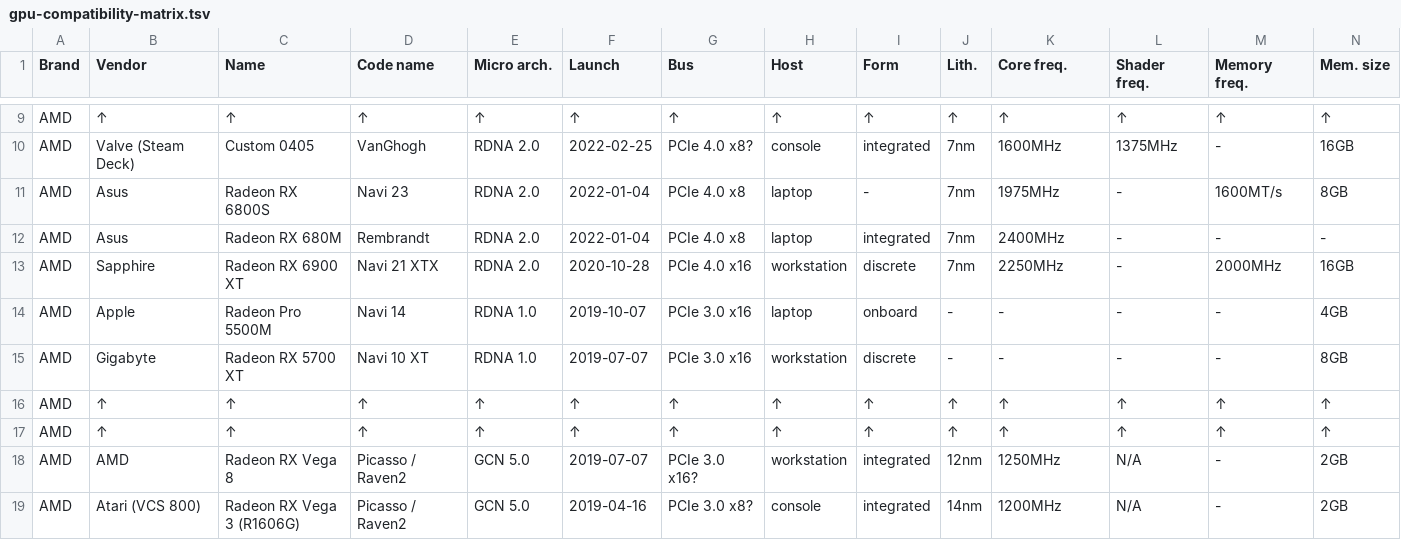
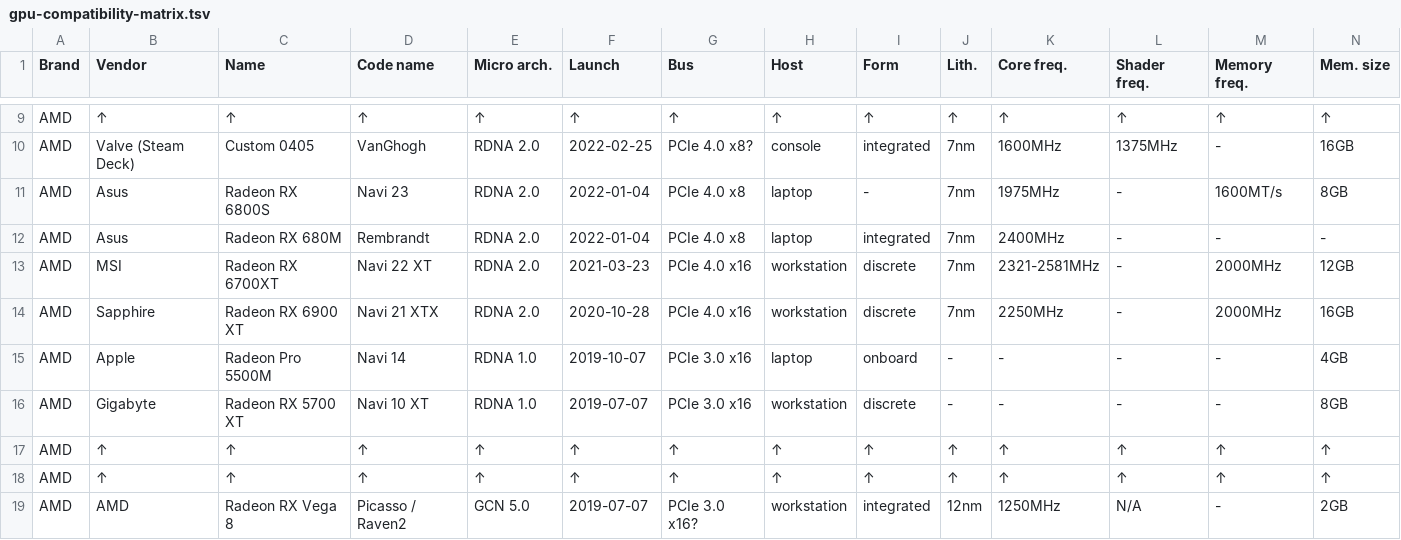
Before and after one commit to Unvanquished/unvanquished-documentation-data, a TSV file: gpu-compatibility-matrix/gpu-compatibility-matrix.tsv, drawn as a sheet; only a part is shown, gaps mark what is left out; the shorter side is filled out with more unchanged rows; rows hold the shown columns only; the diff names each change by its address in the sheet, - before the commit and + after, or states it on an @@ line.

Commit message:
gpu-compatibility-matrix/tsv: update data

```diff
--- a/gpu-compatibility-matrix/gpu-compatibility-matrix.tsv
+++ b/gpu-compatibility-matrix/gpu-compatibility-matrix.tsv
+row 13: AMD | MSI | Radeon RX 6700XT | Navi 22 XT | RDNA 2.0 | 2021-03-23 | PCIe 4.0 x16 | workstation | discrete | 7nm | 2321-2581MHz | - | 2000MHz | 12GB
```
